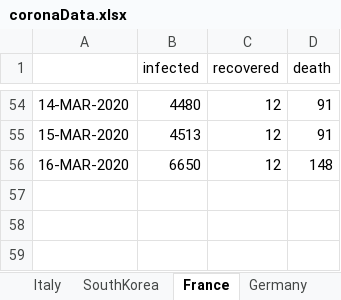
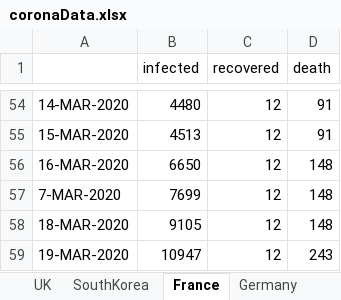
Before and after one commit to Tritiums/Research, an Excel workbook: SEIR/coronaData.xlsx, sheet France, drawn as a sheet; only a part is shown, gaps mark what is left out; values as stored, in another font and other column widths than the file's, no borders; the diff names each change by its address in the sheet, - before the commit and + after, or states it on an @@ line.

```diff
--- a/SEIR/coronaData.xlsx (sheet France)
+++ b/SEIR/coronaData.xlsx (sheet France)
+sheet tab: UK
+row 57: 7-MAR-2020 | 7699 | 12 | 148
+row 58: 18-MAR-2020 | 9105 | 12 | 148
+row 59: 19-MAR-2020 | 10947 | 12 | 243
```
Also changed, not shown: sheet Spain, sheet Italy, sheet US, sheet SouthKorea, sheet Germany, sheet China, other sheet tabs, 5 other files.
